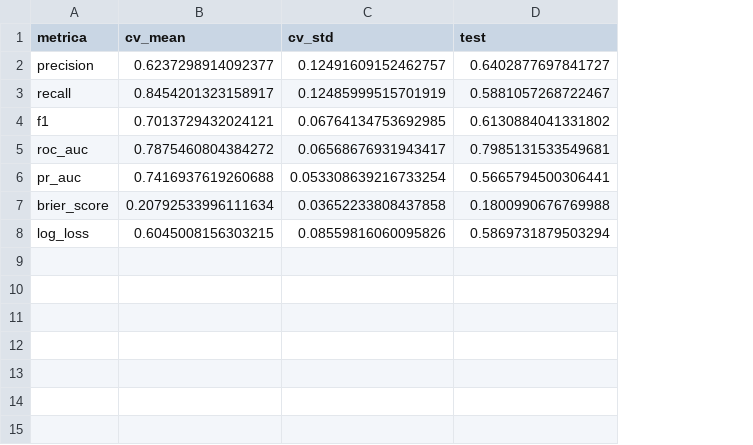
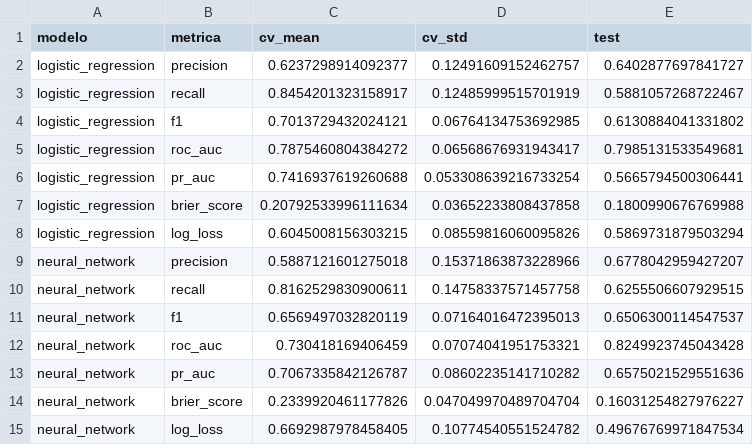
Before and after one commit to garyMamaniCortez/churn_proyect, a CSV file: data/processed/metricas_tuning_ganador.csv, drawn as a sheet; the diff names each change by its address in the sheet, - before the commit and + after, or states it on an @@ line.

Commit message:
feat: busqueda de hiperparametros del segundo modelo

```diff
--- a/data/processed/metricas_tuning_ganador.csv
+++ b/data/processed/metricas_tuning_ganador.csv
+column A (modelo), rows 2-8: all logistic_regression
+row 9: neural_network | precision | 0.5887121601275018 | 0.15371863873228966 | 0.6778042959427207
+row 10: neural_network | recall | 0.8162529830900611 | 0.14758337571457758 | 0.6255506607929515
+row 11: neural_network | f1 | 0.6569497032820119 | 0.07164016472395013 | 0.6506300114547537
+row 12: neural_network | roc_auc | 0.730418169406459 | 0.07074041951753321 | 0.8249923745043428
+row 13: neural_network | pr_auc | 0.7067335842126787 | 0.08602235141710282 | 0.6575021529551636
+row 14: neural_network | brier_score | 0.2339920461177826 | 0.047049970489704704 | 0.16031254827976227
+row 15: neural_network | log_loss | 0.6692987978458405 | 0.10774540551524782 | 0.49676769971847534
```
Also changed, not shown: 5 other files.
